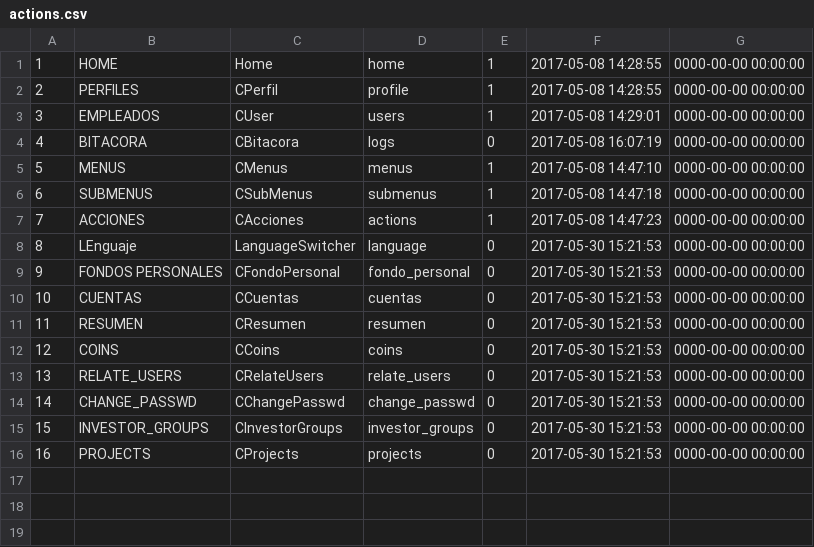
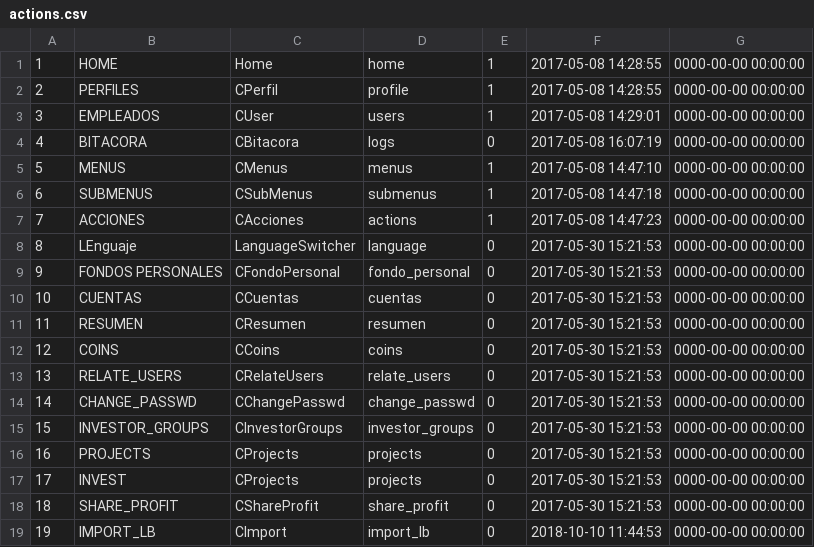
Before and after one commit to desarrollosimagos/bim, a CSV file: application/migrations/actions.csv, drawn as a sheet; the diff names each change by its address in the sheet, - before the commit and + after, or states it on an @@ line.

```diff
--- a/application/migrations/actions.csv
+++ b/application/migrations/actions.csv
+row 17: 17 | INVEST | CProjects | projects | 0 | 2017-05-30 15:21:53 | 0000-00-00 00:00:00
+row 18: 18 | SHARE_PROFIT | CShareProfit | share_profit | 0 | 2017-05-30 15:21:53 | 0000-00-00 00:00:00
+row 19: 19 | IMPORT_LB | CImport | import_lb | 0 | 2018-10-10 11:44:53 | 0000-00-00 00:00:00
```
Also changed, not shown: application/migrations/submenus.csv, 38 other files.
